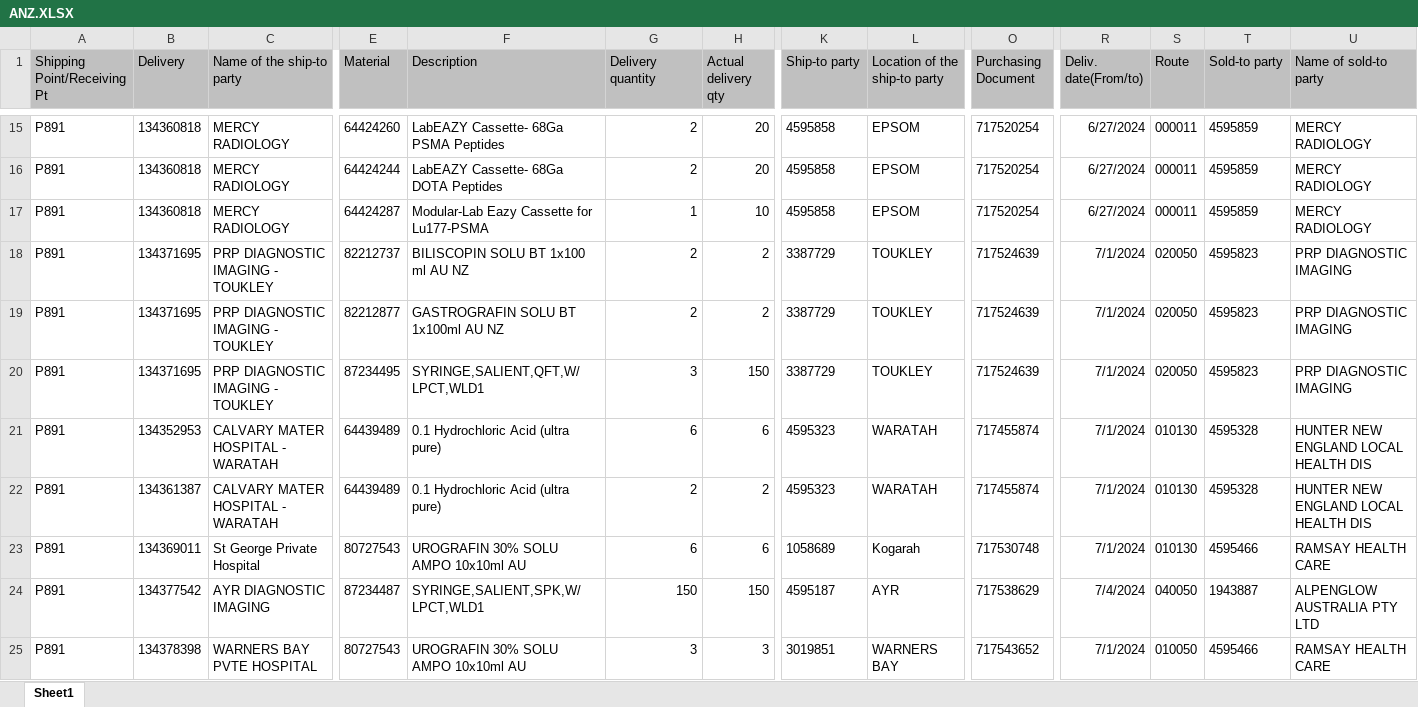
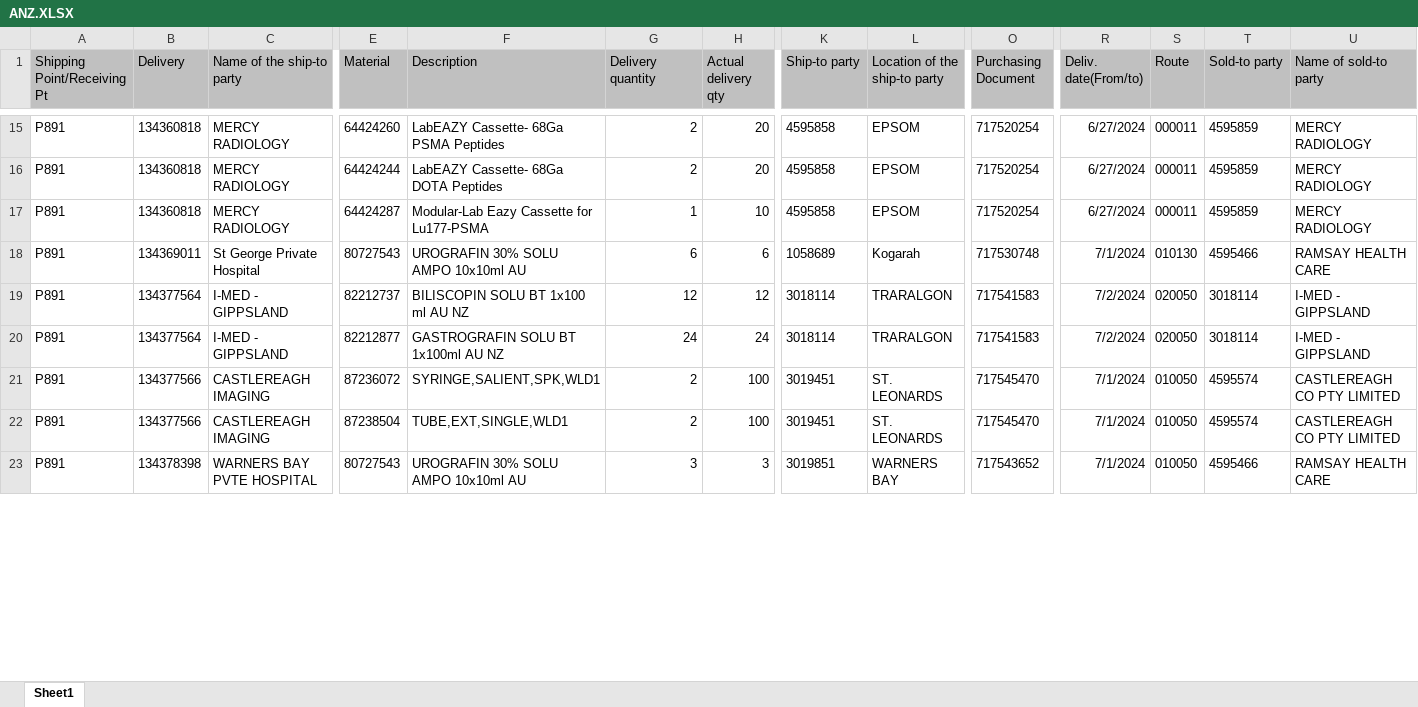
Before and after one commit to janphoenix/anz, an Excel workbook: ANZ.XLSX, sheet Sheet1, drawn as a sheet; only a part is shown, gaps mark what is left out; values as stored, in another font and other column widths than the file's, no borders; removed rows and columns are numbered as before the commit, all else as after; rows hold the shown columns only; the diff covers the shown part only; the diff names each change by its address in the sheet, - before the commit and + after, or states it on an @@ line.

Commit message:
anz upload today - jopat

```diff
--- a/ANZ.XLSX (sheet Sheet1)
+++ b/ANZ.XLSX (sheet Sheet1)
-row 18: P891 | 134371695 | PRP DIAGNOSTIC IMAGING - TOUKLEY | 82212737 | BILISCOPIN SOLU BT 1x100 ml AU NZ | 2 | 2 | 3387729 | TOUKLEY | 717524639 | 7/1/2024 | 020050 | 4595823 | PRP DIAGNOSTIC IMAGING
-row 19: P891 | 134371695 | PRP DIAGNOSTIC IMAGING - TOUKLEY | 82212877 | GASTROGRAFIN SOLU BT 1x100ml AU NZ | 2 | 2 | 3387729 | TOUKLEY | 717524639 | 7/1/2024 | 020050 | 4595823 | PRP DIAGNOSTIC IMAGING
-row 20: P891 | 134371695 | PRP DIAGNOSTIC IMAGING - TOUKLEY | 87234495 | SYRINGE,SALIENT,QFT,W/LPCT,WLD1 | 3 | 150 | 3387729 | TOUKLEY | 717524639 | 7/1/2024 | 020050 | 4595823 | PRP DIAGNOSTIC IMAGING
-row 21: P891 | 134352953 | CALVARY MATER HOSPITAL - WARATAH | 64439489 | 0.1 Hydrochloric Acid (ultra pure) | 6 | 6 | 4595323 | WARATAH | 717455874 | 7/1/2024 | 010130 | 4595328 | HUNTER NEW ENGLAND LOCAL HEALTH DIS
-row 22: P891 | 134361387 | CALVARY MATER HOSPITAL - WARATAH | 64439489 | 0.1 Hydrochloric Acid (ultra pure) | 2 | 2 | 4595323 | WARATAH | 717455874 | 7/1/2024 | 010130 | 4595328 | HUNTER NEW ENGLAND LOCAL HEALTH DIS
+row 19: P891 | 134377564 | I-MED - GIPPSLAND | 82212737 | BILISCOPIN SOLU BT 1x100 ml AU NZ | 12 | 12 | 3018114 | TRARALGON | 717541583 | 7/2/2024 | 020050 | 3018114 | I-MED - GIPPSLAND
+row 20: P891 | 134377564 | I-MED - GIPPSLAND | 82212877 | GASTROGRAFIN SOLU BT 1x100ml AU NZ | 24 | 24 | 3018114 | TRARALGON | 717541583 | 7/2/2024 | 020050 | 3018114 | I-MED - GIPPSLAND
-B21 (Delivery): 134377542
+B21 (Delivery): 134377566
-C21 (Name of the ship-to party): AYR DIAGNOSTIC IMAGING
+C21 (Name of the ship-to party): CASTLEREAGH IMAGING
-E21 (Material): 87234487
+E21 (Material): 87236072
-F21 (Description): SYRINGE,SALIENT,SPK,W/LPCT,WLD1
+F21 (Description): SYRINGE,SALIENT,SPK,WLD1
-G21 (Delivery quantity): 150
+G21 (Delivery quantity): 2
-H21 (Actual delivery qty): 150
+H21 (Actual delivery qty): 100
-K21 (Ship-to party): 4595187
+K21 (Ship-to party): 3019451
-L21 (Location of the ship-to party): AYR
+L21 (Location of the ship-to party): ST. LEONARDS
-O21 (Purchasing Document): 717538629
+O21 (Purchasing Document): 717545470
-R21 (Deliv. date(From/to)): 7/4/2024
+R21 (Deliv. date(From/to)): 7/1/2024
-S21 (Route): 040050
+S21 (Route): 010050
-T21 (Sold-to party): 1943887
+T21 (Sold-to party): 4595574
-U21 (Name of sold-to party): ALPENGLOW AUSTRALIA PTY LTD
+U21 (Name of sold-to party): CASTLEREAGH CO PTY LIMITED
+row 22: P891 | 134377566 | CASTLEREAGH IMAGING | 87238504 | TUBE,EXT,SINGLE,WLD1 | 2 | 100 | 3019451 | ST. LEONARDS | 717545470 | 7/1/2024 | 010050 | 4595574 | CASTLEREAGH CO PTY LIMITED
```
Also changed, not shown: 15 added rows, 3 removed rows and 231 edited cells elsewhere in this sheet.
